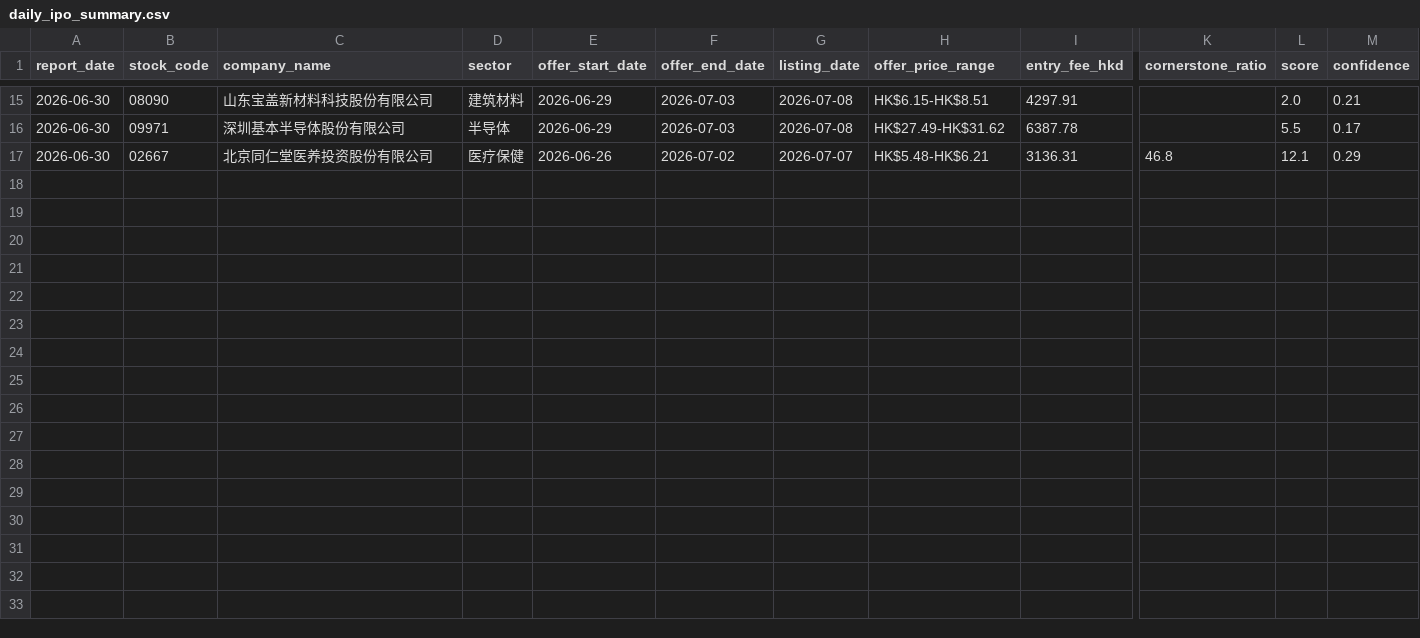
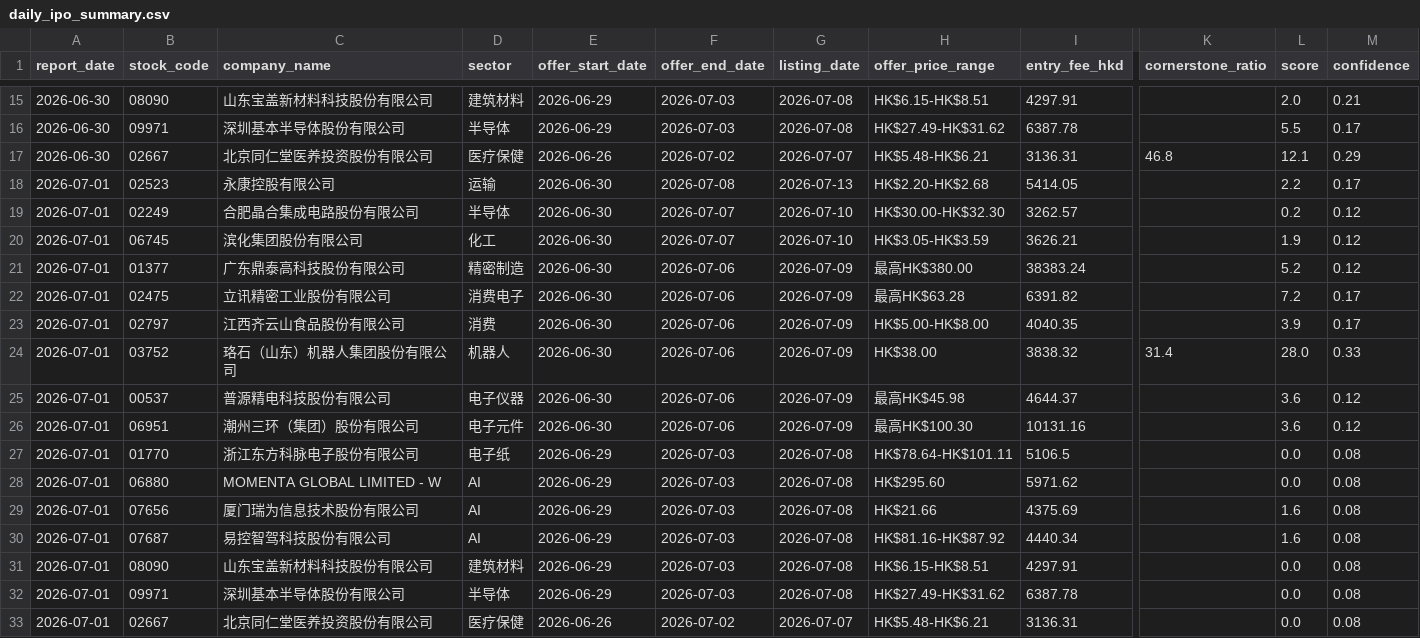
Before and after one commit to Equity-research/Hong-Kong-stocks, a CSV file: data/daily_ipo_summary.csv, drawn as a sheet; only a part is shown, gaps mark what is left out; rows hold the shown columns only; the diff names each change by its address in the sheet, - before the commit and + after, or states it on an @@ line.

Commit message:
Report: 2026-07-01 daily IPO analysis (Futu data)
- Generated from Futu API enriched data (16 IPOs)
- Scoring: fundamentals, subscription heat, sponsors, fee analysis, market sentiment
- Top score: 03752 at 28.0 (38.4% data coverage, cornerstone 31.4%)
- HTML dashboard with mobile-responsive design

```diff
--- a/data/daily_ipo_summary.csv
+++ b/data/daily_ipo_summary.csv
+row 18: 2026-07-01 | 02523 | 永康控股有限公司 | 运输 | 2026-06-30 | 2026-07-08 | 2026-07-13 | HK$2.20-HK$2.68 | 5414.05 |  | 2.2 | 0.17
+row 19: 2026-07-01 | 02249 | 合肥晶合集成电路股份有限公司 | 半导体 | 2026-06-30 | 2026-07-07 | 2026-07-10 | HK$30.00-HK$32.30 | 3262.57 |  | 0.2 | 0.12
+row 20: 2026-07-01 | 06745 | 滨化集团股份有限公司 | 化工 | 2026-06-30 | 2026-07-07 | 2026-07-10 | HK$3.05-HK$3.59 | 3626.21 |  | 1.9 | 0.12
+row 21: 2026-07-01 | 01377 | 广东鼎泰高科技股份有限公司 | 精密制造 | 2026-06-30 | 2026-07-06 | 2026-07-09 | 最高HK$380.00 | 38383.24 |  | 5.2 | 0.12
+row 22: 2026-07-01 | 02475 | 立讯精密工业股份有限公司 | 消费电子 | 2026-06-30 | 2026-07-06 | 2026-07-09 | 最高HK$63.28 | 6391.82 |  | 7.2 | 0.17
+row 23: 2026-07-01 | 02797 | 江西齐云山食品股份有限公司 | 消费 | 2026-06-30 | 2026-07-06 | 2026-07-09 | HK$5.00-HK$8.00 | 4040.35 |  | 3.9 | 0.17
+row 24: 2026-07-01 | 03752 | 珞石（山东）机器人集团股份有限公司 | 机器人 | 2026-06-30 | 2026-07-06 | 2026-07-09 | HK$38.00 | 3838.32 | 31.4 | 28.0 | 0.33
+row 25: 2026-07-01 | 00537 | 普源精电科技股份有限公司 | 电子仪器 | 2026-06-30 | 2026-07-06 | 2026-07-09 | 最高HK$45.98 | 4644.37 |  | 3.6 | 0.12
+row 26: 2026-07-01 | 06951 | 潮州三环（集团）股份有限公司 | 电子元件 | 2026-06-30 | 2026-07-06 | 2026-07-09 | 最高HK$100.30 | 10131.16 |  | 3.6 | 0.12
+row 27: 2026-07-01 | 01770 | 浙江东方科脉电子股份有限公司 | 电子纸 | 2026-06-29 | 2026-07-03 | 2026-07-08 | HK$78.64-HK$101.11 | 5106.5 |  | 0.0 | 0.08
+row 28: 2026-07-01 | 06880 | MOMENTA GLOBAL LIMITED - W | AI | 2026-06-29 | 2026-07-03 | 2026-07-08 | HK$295.60 | 5971.62 |  | 0.0 | 0.08
+row 29: 2026-07-01 | 07656 | 厦门瑞为信息技术股份有限公司 | AI | 2026-06-29 | 2026-07-03 | 2026-07-08 | HK$21.66 | 4375.69 |  | 1.6 | 0.08
+row 30: 2026-07-01 | 07687 | 易控智驾科技股份有限公司 | AI | 2026-06-29 | 2026-07-03 | 2026-07-08 | HK$81.16-HK$87.92 | 4440.34 |  | 1.6 | 0.08
+row 31: 2026-07-01 | 08090 | 山东宝盖新材料科技股份有限公司 | 建筑材料 | 2026-06-29 | 2026-07-03 | 2026-07-08 | HK$6.15-HK$8.51 | 4297.91 |  | 0.0 | 0.08
+row 32: 2026-07-01 | 09971 | 深圳基本半导体股份有限公司 | 半导体 | 2026-06-29 | 2026-07-03 | 2026-07-08 | HK$27.49-HK$31.62 | 6387.78 |  | 0.0 | 0.08
+row 33: 2026-07-01 | 02667 | 北京同仁堂医养投资股份有限公司 | 医疗保健 | 2026-06-26 | 2026-07-02 | 2026-07-07 | HK$5.48-HK$6.21 | 3136.31 |  | 0.0 | 0.08
```
Also changed, not shown: 1 other file.
